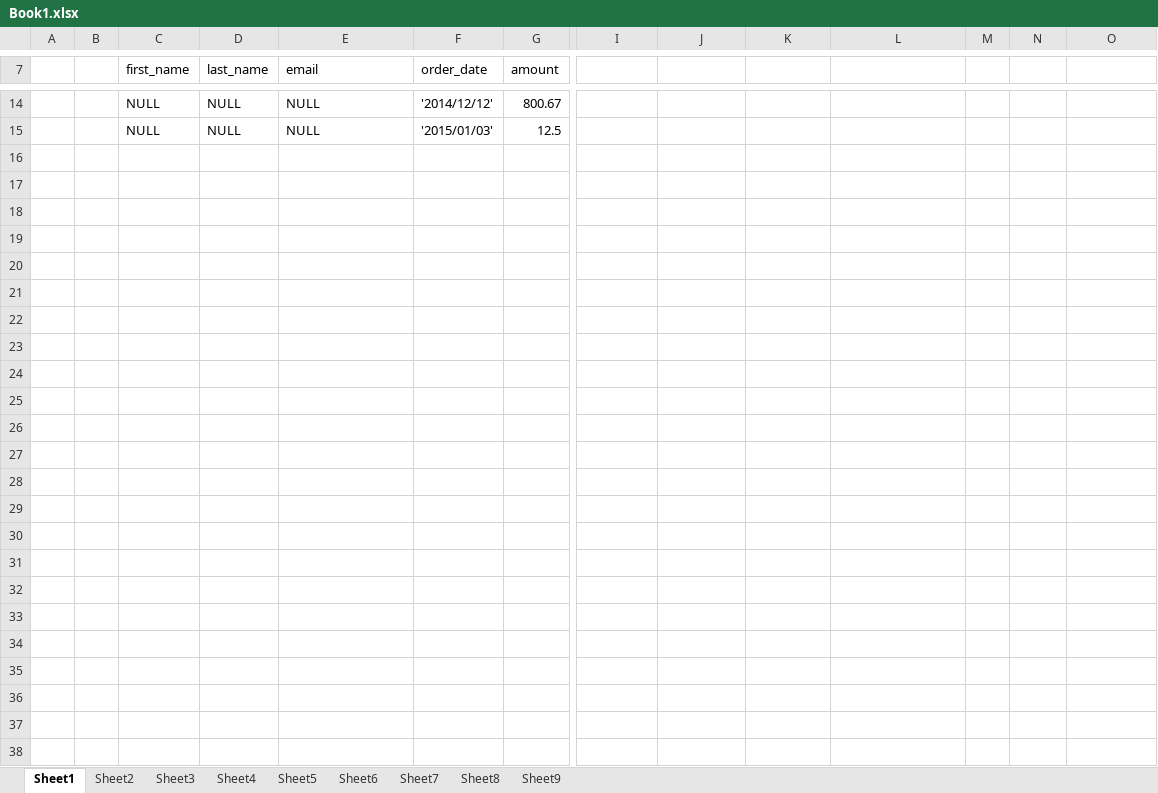
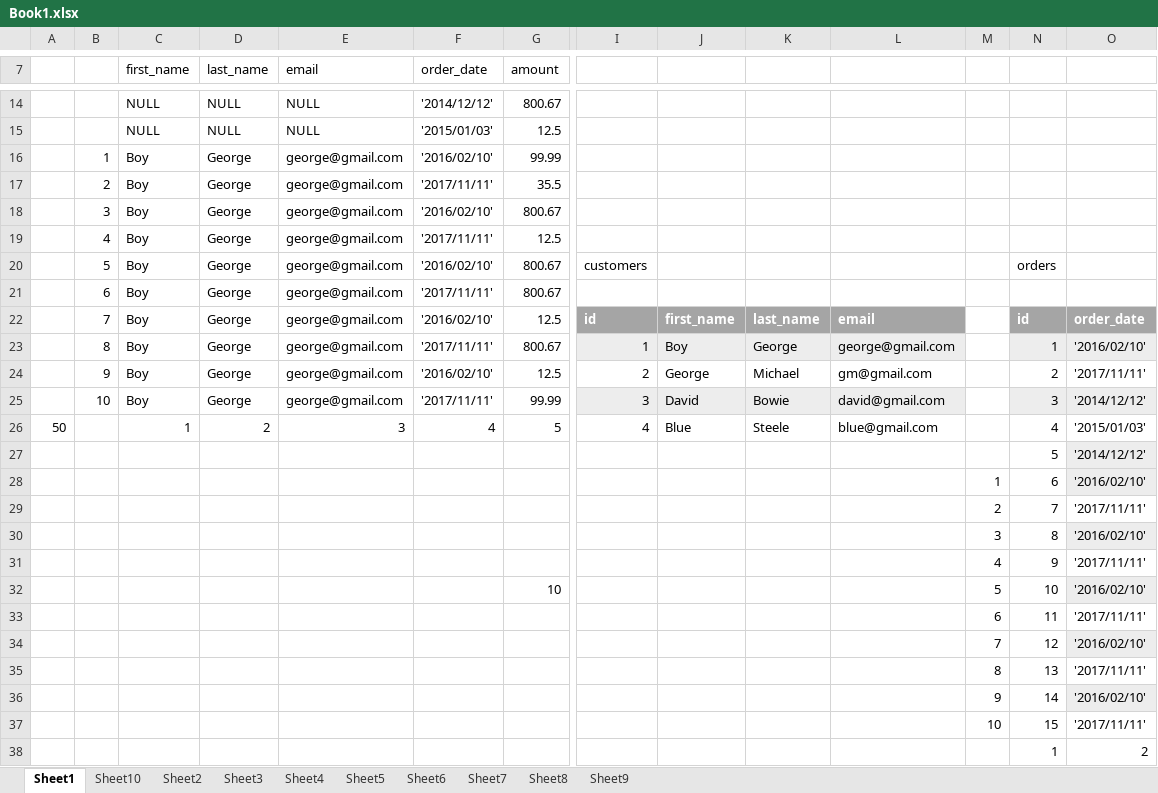
Before and after one commit to khemrajsawant/MySQL-Notes, an Excel workbook: Session_4/Book1.xlsx, sheet Sheet1, drawn as a sheet; only a part is shown, gaps mark what is left out; values as stored, in another font and other column widths than the file's, no borders; table styles not drawn; rows hold the shown columns only; the diff names each change by its address in the sheet, - before the commit and + after, or states it on an @@ line.

```diff
--- a/Session_4/Book1.xlsx (sheet Sheet1)
+++ b/Session_4/Book1.xlsx (sheet Sheet1)
+sheet tab: Sheet10
+row 16:  | 1 | Boy | George | george@gmail.com | '2016/02/10' | 99.99
+row 17:  | 2 | Boy | George | george@gmail.com | '2017/11/11' | 35.5
+row 18:  | 3 | Boy | George | george@gmail.com | '2016/02/10' | 800.67
+row 19:  | 4 | Boy | George | george@gmail.com | '2017/11/11' | 12.5
+row 20:  | 5 | Boy | George | george@gmail.com | '2016/02/10' | 800.67 | customers |  |  |  |  | orders
+row 21:  | 6 | Boy | George | george@gmail.com | '2017/11/11' | 800.67
+row 22:  | 7 | Boy | George | george@gmail.com | '2016/02/10' | 12.5 | id | first_name | last_name | email |  | id | order_date
+row 23:  | 8 | Boy | George | george@gmail.com | '2017/11/11' | 800.67 | 1 | Boy | George | george@gmail.com |  | 1 | '2016/02/10'
+row 24:  | 9 | Boy | George | george@gmail.com | '2016/02/10' | 12.5 | 2 | George | Michael | gm@gmail.com |  | 2 | '2017/11/11'
+row 25:  | 10 | Boy | George | george@gmail.com | '2017/11/11' | 99.99 | 3 | David | Bowie | david@gmail.com |  | 3 | '2014/12/12'
+row 26: 50 |  | 1 | 2 | 3 | 4 | 5 | 4 | Blue | Steele | blue@gmail.com |  | 4 | '2015/01/03'
+row 27:  |  |  |  |  |  |  |  |  |  |  |  | 5 | '2014/12/12'
+row 28:  |  |  |  |  |  |  |  |  |  |  | 1 | 6 | '2016/02/10'
+row 29:  |  |  |  |  |  |  |  |  |  |  | 2 | 7 | '2017/11/11'
+row 30:  |  |  |  |  |  |  |  |  |  |  | 3 | 8 | '2016/02/10'
+row 31:  |  |  |  |  |  |  |  |  |  |  | 4 | 9 | '2017/11/11'
+row 32:  |  |  |  |  |  | 10 |  |  |  |  | 5 | 10 | '2016/02/10'
+row 33:  |  |  |  |  |  |  |  |  |  |  | 6 | 11 | '2017/11/11'
+row 34:  |  |  |  |  |  |  |  |  |  |  | 7 | 12 | '2016/02/10'
+row 35:  |  |  |  |  |  |  |  |  |  |  | 8 | 13 | '2017/11/11'
+row 36:  |  |  |  |  |  |  |  |  |  |  | 9 | 14 | '2016/02/10'
+row 37:  |  |  |  |  |  |  |  |  |  |  | 10 | 15 | '2017/11/11'
+row 38:  |  |  |  |  |  |  |  |  |  |  |  | 1 | 2
```
Also changed, not shown: Session_5/DBMS_basics.xlsx, 3 other files.
